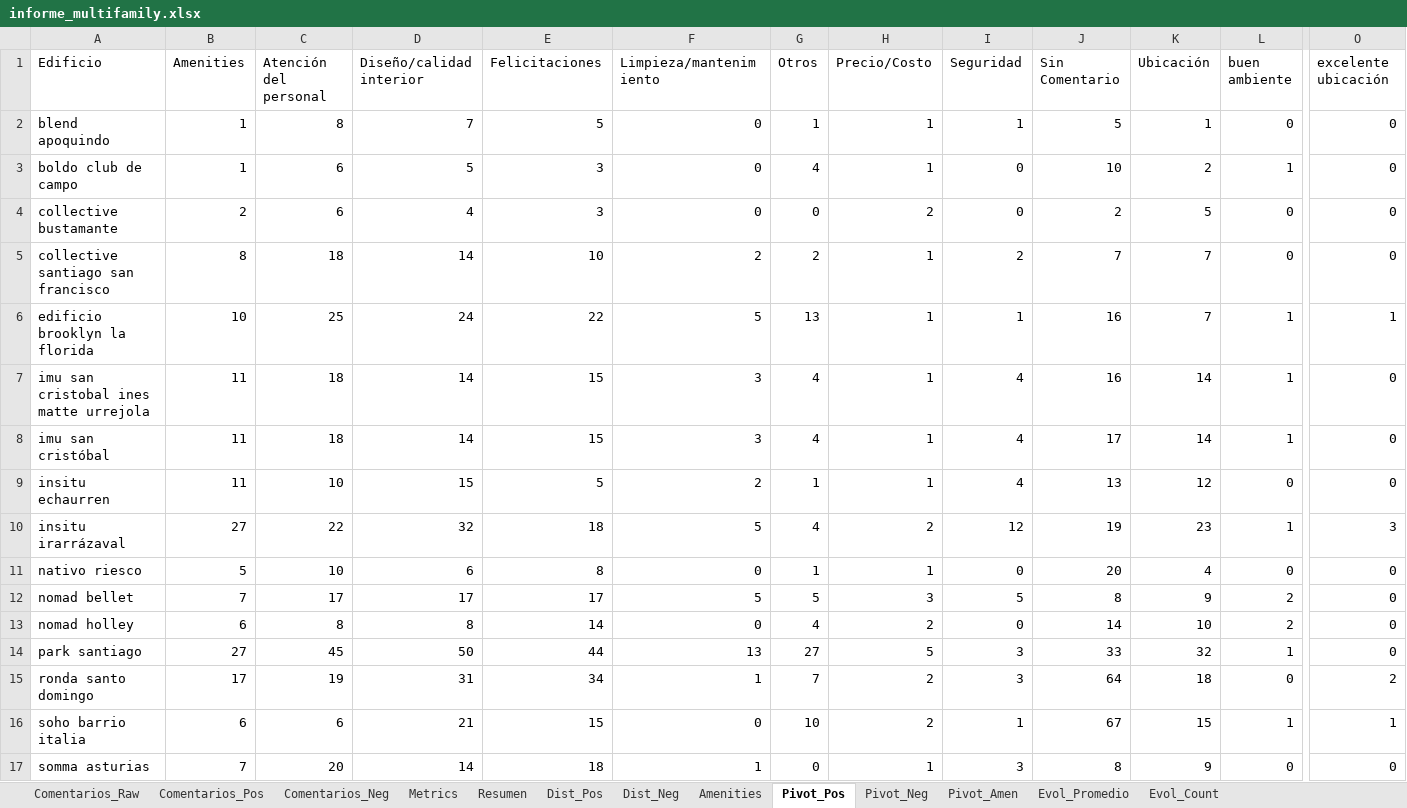
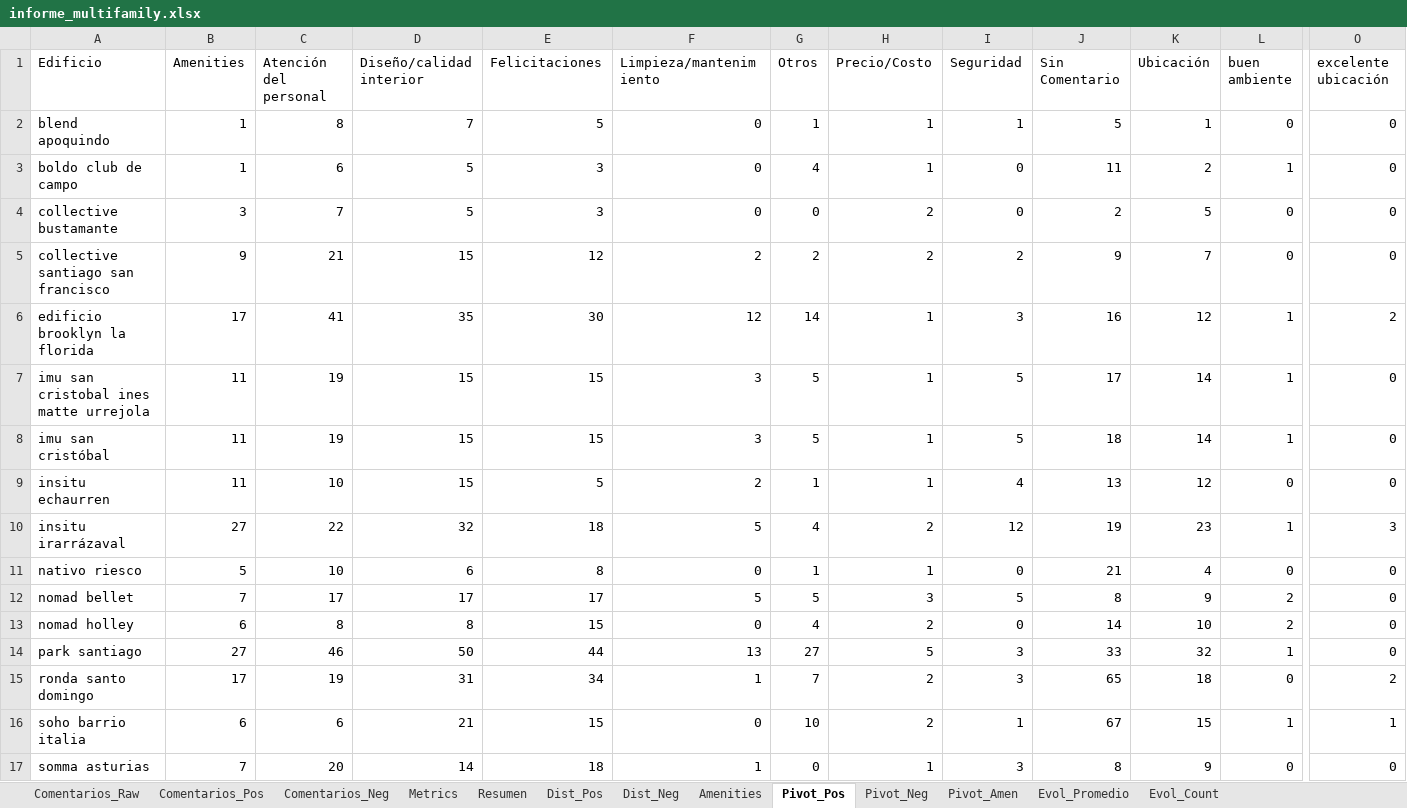
Before and after one commit to JosepVargasf/MF-Star-Scrapper, an Excel workbook: data/informe_multifamily.xlsx, sheet Pivot_Pos, drawn as a sheet; only a part is shown, gaps mark what is left out; values as stored, in another font and other column widths than the file's, no borders; the diff covers the shown part only; the diff names each change by its address in the sheet, - before the commit and + after, or states it on an @@ line.

```diff
--- a/data/informe_multifamily.xlsx (sheet Pivot_Pos)
+++ b/data/informe_multifamily.xlsx (sheet Pivot_Pos)
-J3 (Sin Comentario): 10
+J3 (Sin Comentario): 11
-B4 (Amenities): 2
+B4 (Amenities): 3
-C4 (Atención del personal): 6
+C4 (Atención del personal): 7
-D4 (Diseño/calidad interior): 4
+D4 (Diseño/calidad interior): 5
-B5 (Amenities): 8
+B5 (Amenities): 9
-C5 (Atención del personal): 18
+C5 (Atención del personal): 21
-D5 (Diseño/calidad interior): 14
+D5 (Diseño/calidad interior): 15
-E5 (Felicitaciones): 10
+E5 (Felicitaciones): 12
-H5 (Precio/Costo): 1
+H5 (Precio/Costo): 2
-J5 (Sin Comentario): 7
+J5 (Sin Comentario): 9
-B6 (Amenities): 10
+B6 (Amenities): 17
-C6 (Atención del personal): 25
+C6 (Atención del personal): 41
-D6 (Diseño/calidad interior): 24
+D6 (Diseño/calidad interior): 35
-E6 (Felicitaciones): 22
+E6 (Felicitaciones): 30
-F6 (Limpieza/mantenimiento): 5
+F6 (Limpieza/mantenimiento): 12
-G6 (Otros): 13
+G6 (Otros): 14
-I6 (Seguridad): 1
+I6 (Seguridad): 3
-K6 (Ubicación): 7
+K6 (Ubicación): 12
-O6 (excelente ubicación): 1
+O6 (excelente ubicación): 2
-C7:C8 (Atención del personal): 18
+C7:C8 (Atención del personal): 19
-D7:D8 (Diseño/calidad interior): 14
+D7:D8 (Diseño/calidad interior): 15
-G7:G8 (Otros): 4
+G7:G8 (Otros): 5
-I7:I8 (Seguridad): 4
+I7:I8 (Seguridad): 5
-J7 (Sin Comentario): 16
+J7 (Sin Comentario): 17
-J8 (Sin Comentario): 17
+J8 (Sin Comentario): 18
-J11 (Sin Comentario): 20
+J11 (Sin Comentario): 21
-E13 (Felicitaciones): 14
+E13 (Felicitaciones): 15
-C14 (Atención del personal): 45
+C14 (Atención del personal): 46
-J15 (Sin Comentario): 64
+J15 (Sin Comentario): 65
```
Also changed, not shown: 19 edited cells elsewhere in this sheet, sheet Comentarios_Raw, sheet Evol_Count, sheet Evol_Promedio, sheet Comentarios_Pos, sheet Resumen, sheet Comentarios_Neg, 6 more sheets, 4 other files.
